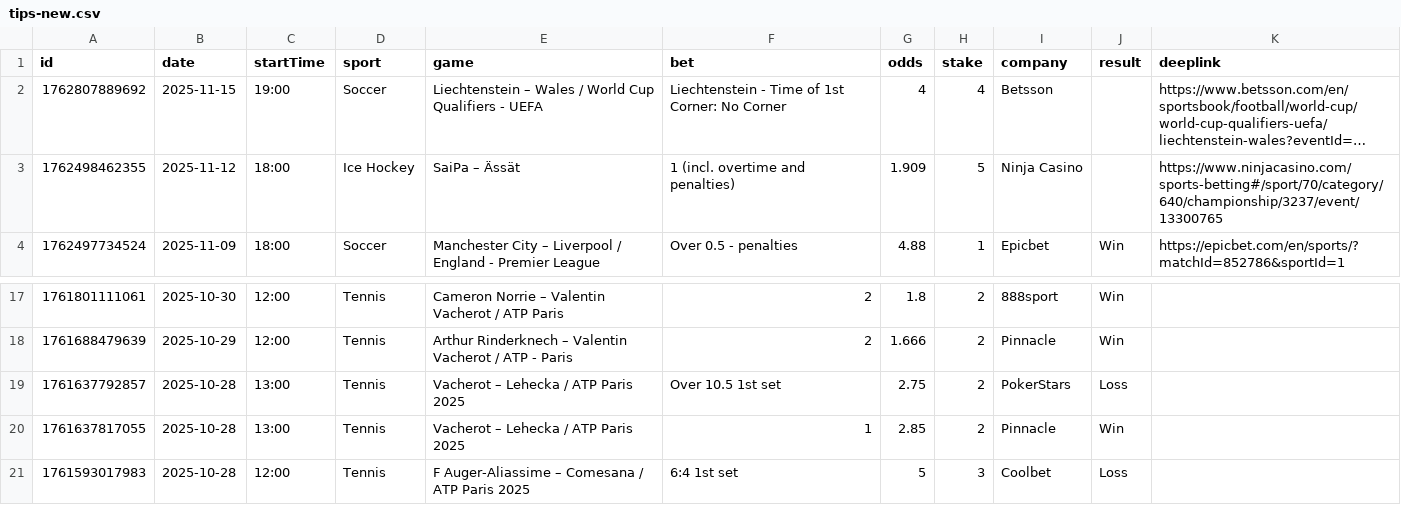
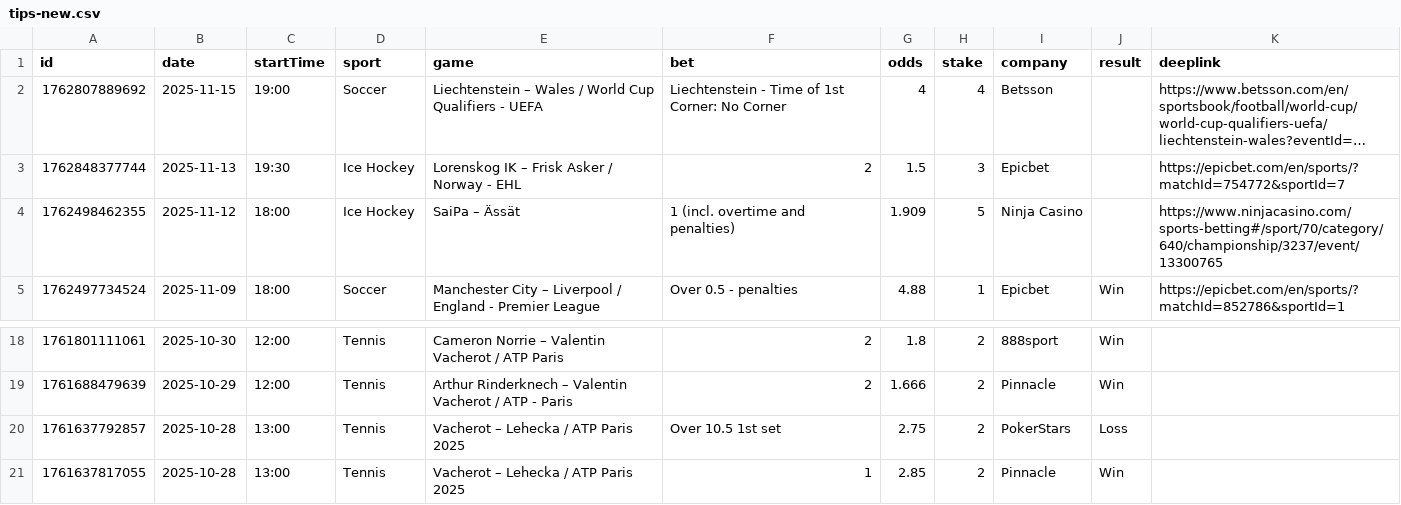
Before and after one commit to bjoorck/Bestvaluebets, a CSV file: tips-new.csv, drawn as a sheet; only a part is shown, gaps mark what is left out; long unchanged cells end in …; removed rows and columns are numbered as before the commit, all else as after; the diff names each change by its address in the sheet, - before the commit and + after, or states it on an @@ line.

```diff
--- a/tips-new.csv
+++ b/tips-new.csv
+row 3: 1762848377744 | 2025-11-13 | 19:30 | Ice Hockey | Lorenskog IK – Frisk Asker / Norway - EHL | 2 | 1.5 | 3 | Epicbet |  | https://epicbet.com/en/sports/?matchId=754772&sportId=7
-row 21: 1761593017983 | 2025-10-28 | 12:00 | Tennis | F Auger-Aliassime – Comesana / ATP Paris 2025 | 6:4 1st set | 5 | 3 | Coolbet | Loss
```
Also changed, not shown: tips-older.csv.
